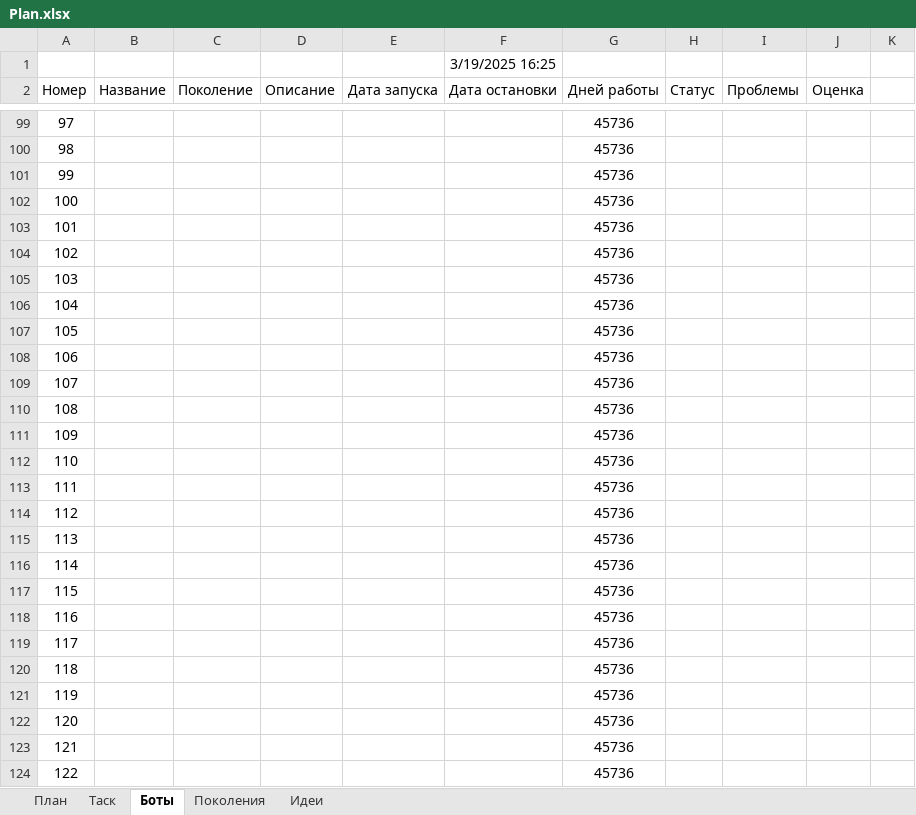
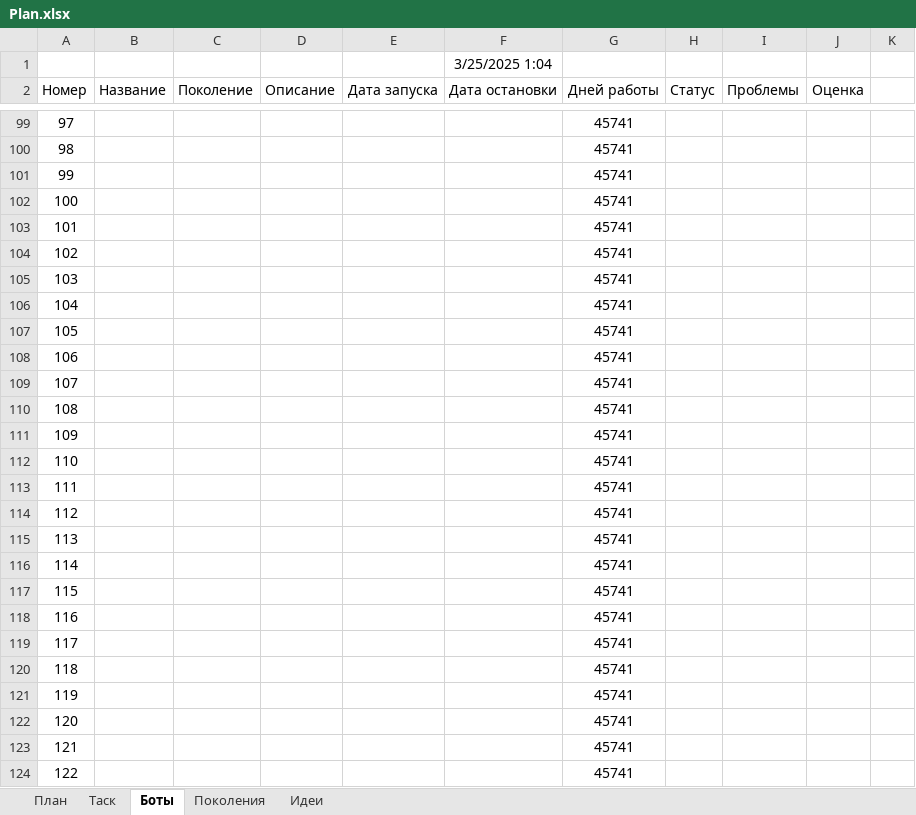
Before and after one commit to Anubis1Good/AUTO_TRAIDER, an Excel workbook: Plan.xlsx, sheet Боты, drawn as a sheet; only a part is shown, gaps mark what is left out; values as stored, in another font and other column widths than the file's, no borders; the diff covers the shown part only; the diff names each change by its address in the sheet, - before the commit and + after, or states it on an @@ line.

```diff
--- a/Plan.xlsx (sheet Боты)
+++ b/Plan.xlsx (sheet Боты)
-F1 (Дата остановки): 3/19/2025 16:25
+F1 (Дата остановки): 3/25/2025 1:04
-G99:G124 (Дней работы): 45736
+G99:G124 (Дней работы): 45741
```
Also changed, not shown: 56 edited cells and cell formats elsewhere in this sheet, 1 other file.
